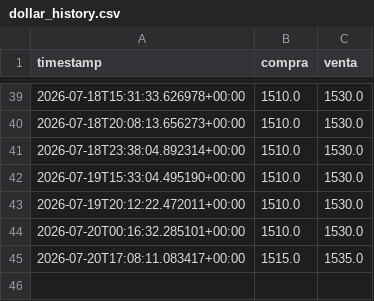
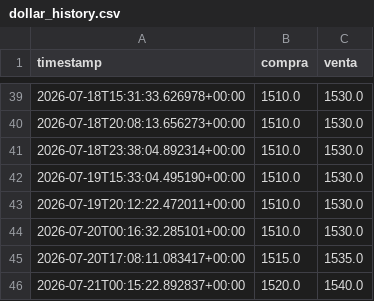
Before and after one commit to juanmartinmartore/BOT-FINANCE-J-A, a CSV file: data/dollar_history.csv, drawn as a sheet; only a part is shown, gaps mark what is left out; the diff names each change by its address in the sheet, - before the commit and + after, or states it on an @@ line.

```diff
--- a/data/dollar_history.csv
+++ b/data/dollar_history.csv
+row 46: 2026-07-21T00:15:22.892837+00:00 | 1520.0 | 1540.0
```
